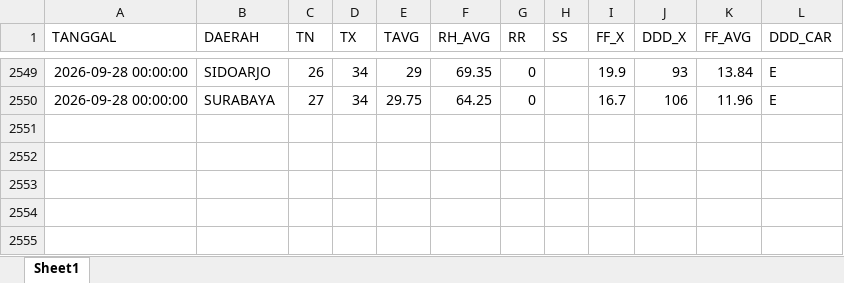
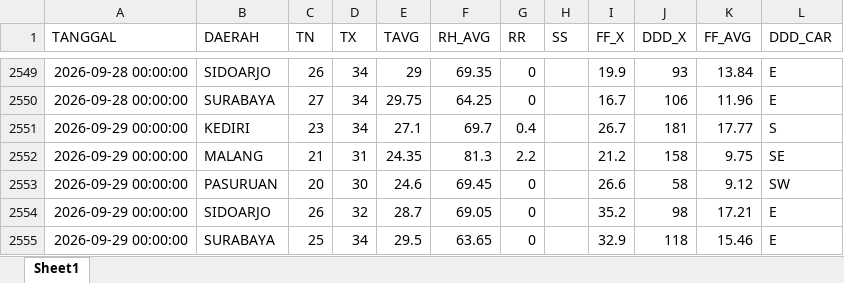
Before and after one commit to Sopayyy02/data_suhu_jatim, an Excel workbook: data/data_suhu_lama.xlsx, sheet Sheet1, drawn as a sheet; only a part is shown, gaps mark what is left out; values as stored, in another font and other column widths than the file's, no borders; the diff names each change by its address in the sheet, - before the commit and + after, or states it on an @@ line.

```diff
--- a/data/data_suhu_lama.xlsx (sheet Sheet1)
+++ b/data/data_suhu_lama.xlsx (sheet Sheet1)
+row 2551: 2026-09-29 00:00:00 | KEDIRI | 23 | 34 | 27.1 | 69.7 | 0.4 |  | 26.7 | 181 | 17.77 | S
+row 2552: 2026-09-29 00:00:00 | MALANG | 21 | 31 | 24.35 | 81.3 | 2.2 |  | 21.2 | 158 | 9.75 | SE
+row 2553: 2026-09-29 00:00:00 | PASURUAN | 20 | 30 | 24.6 | 69.45 | 0 |  | 26.6 | 58 | 9.12 | SW
+row 2554: 2026-09-29 00:00:00 | SIDOARJO | 26 | 32 | 28.7 | 69.05 | 0 |  | 35.2 | 98 | 17.21 | E
+row 2555: 2026-09-29 00:00:00 | SURABAYA | 25 | 34 | 29.5 | 63.65 | 0 |  | 32.9 | 118 | 15.46 | E
```
